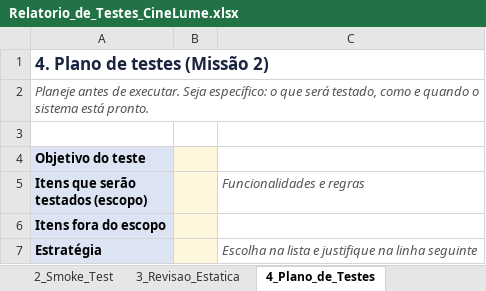
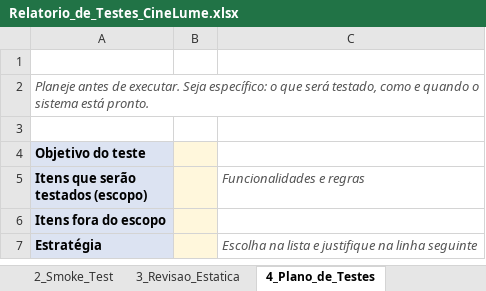
Before and after one commit to barretopedro937-create/cine-lume-qa-pedro-barreto, an Excel workbook: relatorio/Relatorio_de_Testes_CineLume.xlsx, sheet 4_Plano_de_Testes, drawn as a sheet; only a part is shown; values as stored, in another font and other column widths than the file's, no borders; the diff names each change by its address in the sheet, - before the commit and + after, or states it on an @@ line.

```diff
--- a/relatorio/Relatorio_de_Testes_CineLume.xlsx (sheet 4_Plano_de_Testes)
+++ b/relatorio/Relatorio_de_Testes_CineLume.xlsx (sheet 4_Plano_de_Testes)
-A1: 4. Plano de testes (Missão 2)
+A1: (empty)
```
Also changed, not shown: sheet 3_Revisao_Estatica, sheet 2_Smoke_Test.
